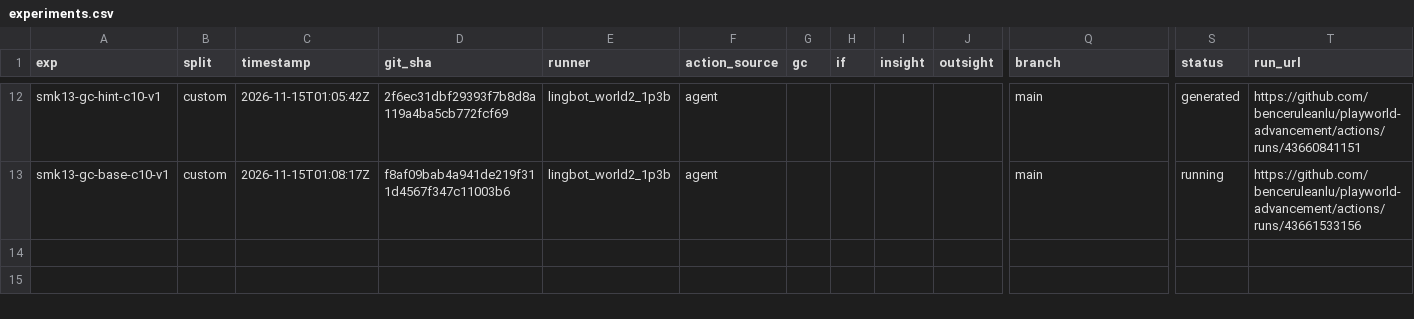
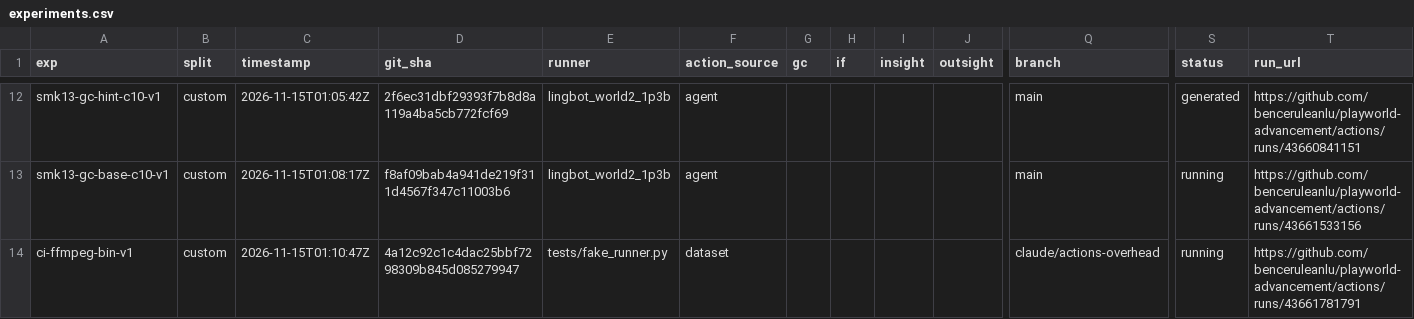
Before and after one commit to benceruleanlu/playworld-advancement, a CSV file: results/experiments.csv, drawn as a sheet; only a part is shown, gaps mark what is left out; rows hold the shown columns only; the diff names each change by its address in the sheet, - before the commit and + after, or states it on an @@ line.

```diff
--- a/results/experiments.csv
+++ b/results/experiments.csv
+row 14: ci-ffmpeg-bin-v1 | custom | 2026-11-15T01:10:47Z | 4a12c92c1c4dac25bbf7298309b845d085279947 | tests/fake_runner.py | dataset |  |  |  |  | claude/actions-overhead | running | https://github.com/benceruleanlu/playworld-advancement/actions/runs/43661781791
```
